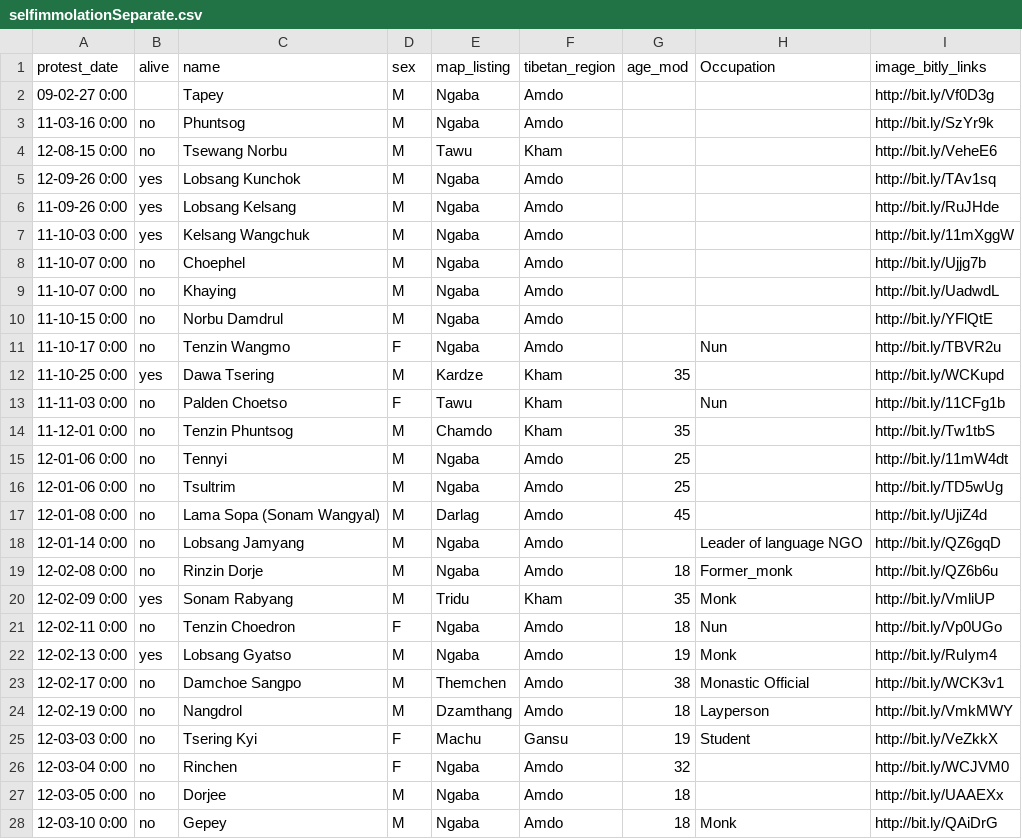
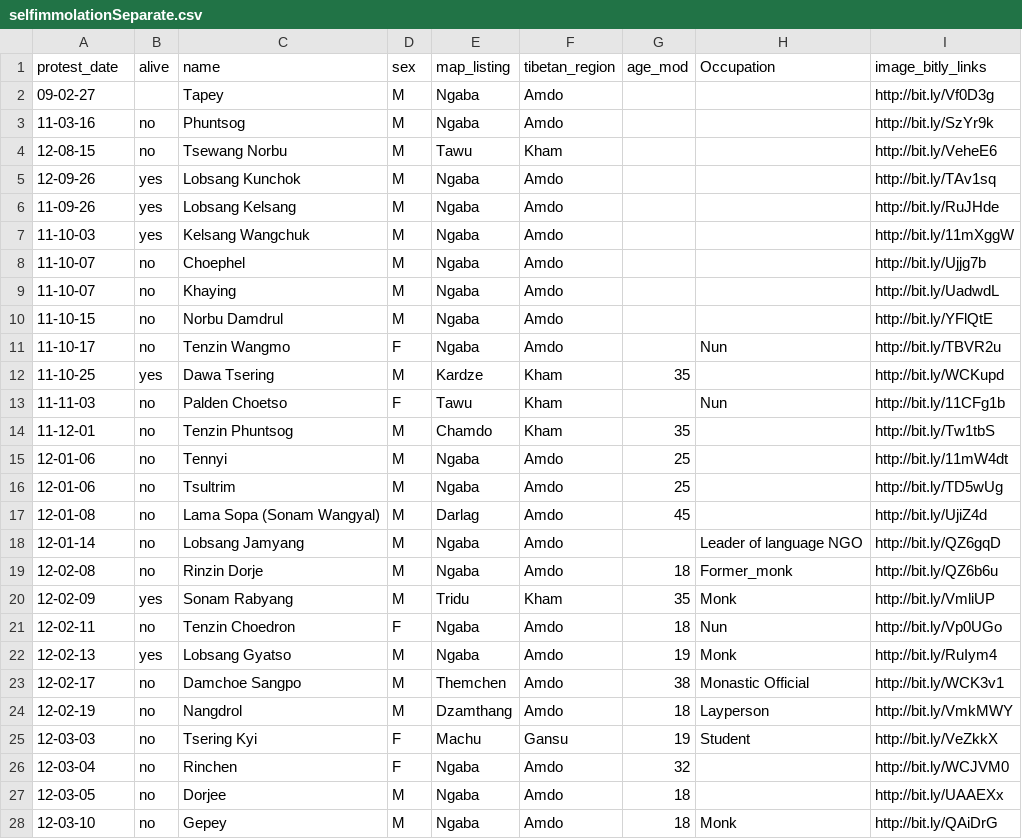
Before and after one commit to tibetdata/tibetdata.github.io, a CSV file: projects/selfimmolationData/selfimmolationSeparate.csv, drawn as a sheet; only a part is shown; the diff covers the shown part only.

```diff
--- a/projects/selfimmolationData/selfimmolationSeparate.csv
+++ b/projects/selfimmolationData/selfimmolationSeparate.csv
@@ -1,28 +1,28 @@
 protest_date,alive,name,sex,map_listing,tibetan_region,age_mod,Occupation,image_bitly_links
-09-02-27 0:00,,Tapey,M,Ngaba,Amdo,,,http://bit.ly/Vf0D3g
-11-03-16 0:00,no,Phuntsog,M,Ngaba,Amdo,,,http://bit.ly/SzYr9k
-12-08-15 0:00,no,Tsewang Norbu,M,Tawu,Kham,,,http://bit.ly/VeheE6
-12-09-26 0:00,yes,Lobsang Kunchok,M,Ngaba,Amdo,,,http://bit.ly/TAv1sq
-11-09-26 0:00,yes,Lobsang Kelsang,M,Ngaba,Amdo,,,http://bit.ly/RuJHde
-11-10-03 0:00,yes,Kelsang Wangchuk,M,Ngaba,Amdo,,,http://bit.ly/11mXggW
-11-10-07 0:00,no,Choephel,M,Ngaba,Amdo,,,http://bit.ly/Ujjg7b
-11-10-07 0:00,no,Khaying,M,Ngaba,Amdo,,,http://bit.ly/UadwdL
-11-10-15 0:00,no,Norbu Damdrul,M,Ngaba,Amdo,,,http://bit.ly/YFlQtE
-11-10-17 0:00,no,Tenzin Wangmo,F,Ngaba,Amdo,,Nun,http://bit.ly/TBVR2u
-11-10-25 0:00,yes,Dawa Tsering,M,Kardze,Kham,35,,http://bit.ly/WCKupd
-11-11-03 0:00,no,Palden Choetso,F,Tawu,Kham,,Nun,http://bit.ly/11CFg1b
-11-12-01 0:00,no,Tenzin Phuntsog,M,Chamdo,Kham,35,,http://bit.ly/Tw1tbS
-12-01-06 0:00,no,Tennyi,M,Ngaba,Amdo,25,,http://bit.ly/11mW4dt
-12-01-06 0:00,no,Tsultrim,M,Ngaba,Amdo,25,,http://bit.ly/TD5wUg
-12-01-08 0:00,no,Lama Sopa (Sonam Wangyal),M,Darlag,Amdo,45,,http://bit.ly/UjiZ4d
-12-01-14 0:00,no,Lobsang Jamyang,M,Ngaba,Amdo,,Leader of language NGO,http://bit.ly/QZ6gqD
-12-02-08 0:00,no,Rinzin Dorje,M,Ngaba,Amdo,18,Former_monk,http://bit.ly/QZ6b6u
-12-02-09 0:00,yes,Sonam Rabyang,M,Tridu,Kham,35,Monk,http://bit.ly/VmliUP
-12-02-11 0:00,no,Tenzin Choedron,F,Ngaba,Amdo,18,Nun,http://bit.ly/Vp0UGo
-12-02-13 0:00,yes,Lobsang Gyatso,M,Ngaba,Amdo,19,Monk,http://bit.ly/RuIym4
-12-02-17 0:00,no,Damchoe Sangpo,M,Themchen,Amdo,38,Monastic Official,http://bit.ly/WCK3v1
-12-02-19 0:00,no,Nangdrol,M,Dzamthang,Amdo,18,Layperson,http://bit.ly/VmkMWY
-12-03-03 0:00,no,Tsering Kyi,F,Machu,Gansu,19,Student,http://bit.ly/VeZkkX
-12-03-04 0:00,no,Rinchen,F,Ngaba,Amdo,32,,http://bit.ly/WCJVM0
-12-03-05 0:00,no,Dorjee,M,Ngaba,Amdo,18,,http://bit.ly/UAAEXx
-12-03-10 0:00,no,Gepey,M,Ngaba,Amdo,18,Monk,http://bit.ly/QAiDrG
+09-02-27,,Tapey,M,Ngaba,Amdo,,,http://bit.ly/Vf0D3g
+11-03-16,no,Phuntsog,M,Ngaba,Amdo,,,http://bit.ly/SzYr9k
+12-08-15,no,Tsewang Norbu,M,Tawu,Kham,,,http://bit.ly/VeheE6
+12-09-26,yes,Lobsang Kunchok,M,Ngaba,Amdo,,,http://bit.ly/TAv1sq
+11-09-26,yes,Lobsang Kelsang,M,Ngaba,Amdo,,,http://bit.ly/RuJHde
+11-10-03,yes,Kelsang Wangchuk,M,Ngaba,Amdo,,,http://bit.ly/11mXggW
+11-10-07,no,Choephel,M,Ngaba,Amdo,,,http://bit.ly/Ujjg7b
+11-10-07,no,Khaying,M,Ngaba,Amdo,,,http://bit.ly/UadwdL
+11-10-15,no,Norbu Damdrul,M,Ngaba,Amdo,,,http://bit.ly/YFlQtE
+11-10-17,no,Tenzin Wangmo,F,Ngaba,Amdo,,Nun,http://bit.ly/TBVR2u
+11-10-25,yes,Dawa Tsering,M,Kardze,Kham,35,,http://bit.ly/WCKupd
+11-11-03,no,Palden Choetso,F,Tawu,Kham,,Nun,http://bit.ly/11CFg1b
+11-12-01,no,Tenzin Phuntsog,M,Chamdo,Kham,35,,http://bit.ly/Tw1tbS
+12-01-06,no,Tennyi,M,Ngaba,Amdo,25,,http://bit.ly/11mW4dt
+12-01-06,no,Tsultrim,M,Ngaba,Amdo,25,,http://bit.ly/TD5wUg
+12-01-08,no,Lama Sopa (Sonam Wangyal),M,Darlag,Amdo,45,,http://bit.ly/UjiZ4d
+12-01-14,no,Lobsang Jamyang,M,Ngaba,Amdo,,Leader of language NGO,http://bit.ly/QZ6gqD
+12-02-08,no,Rinzin Dorje,M,Ngaba,Amdo,18,Former_monk,http://bit.ly/QZ6b6u
+12-02-09,yes,Sonam Rabyang,M,Tridu,Kham,35,Monk,http://bit.ly/VmliUP
+12-02-11,no,Tenzin Choedron,F,Ngaba,Amdo,18,Nun,http://bit.ly/Vp0UGo
+12-02-13,yes,Lobsang Gyatso,M,Ngaba,Amdo,19,Monk,http://bit.ly/RuIym4
+12-02-17,no,Damchoe Sangpo,M,Themchen,Amdo,38,Monastic Official,http://bit.ly/WCK3v1
+12-02-19,no,Nangdrol,M,Dzamthang,Amdo,18,Layperson,http://bit.ly/VmkMWY
+12-03-03,no,Tsering Kyi,F,Machu,Gansu,19,Student,http://bit.ly/VeZkkX
+12-03-04,no,Rinchen,F,Ngaba,Amdo,32,,http://bit.ly/WCJVM0
+12-03-05,no,Dorjee,M,Ngaba,Amdo,18,,http://bit.ly/UAAEXx
+12-03-10,no,Gepey,M,Ngaba,Amdo,18,Monk,http://bit.ly/QAiDrG
```
Also changed, not shown: 109 edited cells elsewhere in this file, 1 other file.
